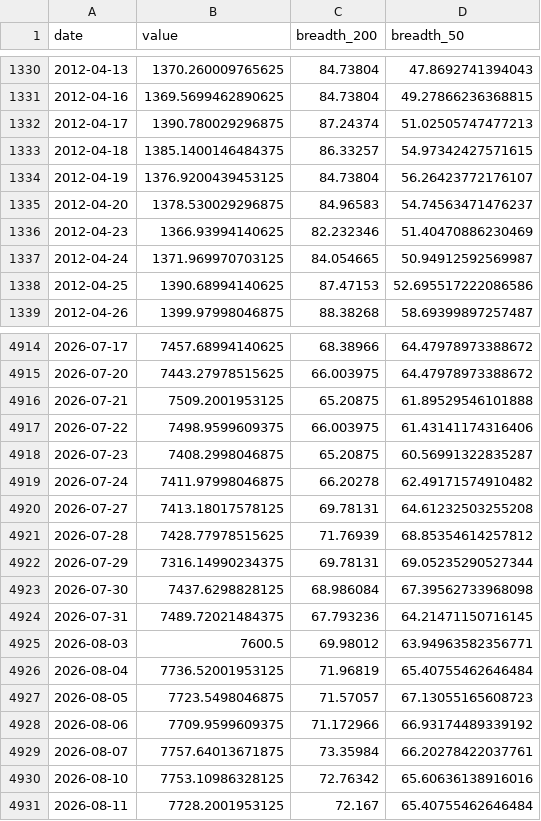
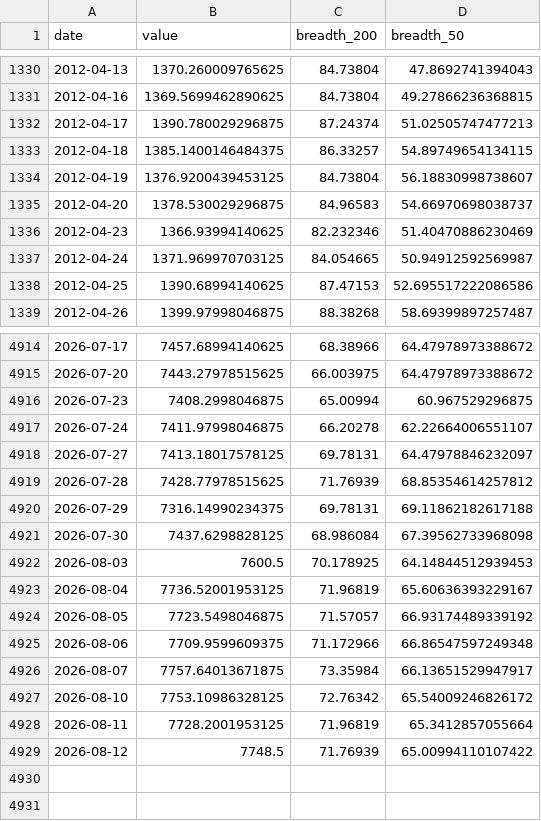
Before and after one commit to BamHIHedgeFundCEO/bamhi-web, a CSV file: data/breadth.csv, drawn as a sheet; only a part is shown, gaps mark what is left out; the diff covers the shown part only.

```diff
--- a/data/breadth.csv
+++ b/data/breadth.csv
@@ -1332,5 +1332,5 @@ date,value,breadth_200,breadth_50
 2012-04-17,1390.780029296875,87.24374,51.02505747477213
-2012-04-18,1385.1400146484375,86.33257,54.97342427571615
-2012-04-19,1376.9200439453125,84.73804,56.26423772176107
-2012-04-20,1378.530029296875,84.96583,54.74563471476237
+2012-04-18,1385.1400146484375,86.33257,54.89749654134115
+2012-04-19,1376.9200439453125,84.73804,56.18830998738607
+2012-04-20,1378.530029296875,84.96583,54.66970698038737
 2012-04-23,1366.93994140625,82.232346,51.40470886230469
@@ -4915,17 +4915,15 @@ date,value,breadth_200,breadth_50
 2026-07-20,7443.27978515625,66.003975,64.47978973388672
-2026-07-21,7509.2001953125,65.20875,61.89529546101888
-2026-07-22,7498.9599609375,66.003975,61.43141174316406
-2026-07-23,7408.2998046875,65.20875,60.56991322835287
-2026-07-24,7411.97998046875,66.20278,62.49171574910482
-2026-07-27,7413.18017578125,69.78131,64.61232503255208
+2026-07-23,7408.2998046875,65.00994,60.967529296875
+2026-07-24,7411.97998046875,66.20278,62.22664006551107
+2026-07-27,7413.18017578125,69.78131,64.47978846232097
 2026-07-28,7428.77978515625,71.76939,68.85354614257812
-2026-07-29,7316.14990234375,69.78131,69.05235290527344
+2026-07-29,7316.14990234375,69.78131,69.11862182617188
 2026-07-30,7437.6298828125,68.986084,67.39562733968098
-2026-07-31,7489.72021484375,67.793236,64.21471150716145
-2026-08-03,7600.5,69.98012,63.94963582356771
-2026-08-04,7736.52001953125,71.96819,65.40755462646484
-2026-08-05,7723.5498046875,71.57057,67.13055165608723
-2026-08-06,7709.9599609375,71.172966,66.93174489339192
-2026-08-07,7757.64013671875,73.35984,66.20278422037761
-2026-08-10,7753.10986328125,72.76342,65.60636138916016
-2026-08-11,7728.2001953125,72.167,65.40755462646484
+2026-08-03,7600.5,70.178925,64.14844512939453
+2026-08-04,7736.52001953125,71.96819,65.60636393229167
+2026-08-05,7723.5498046875,71.57057,66.93174489339192
+2026-08-06,7709.9599609375,71.172966,66.86547597249348
+2026-08-07,7757.64013671875,73.35984,66.13651529947917
+2026-08-10,7753.10986328125,72.76342,65.54009246826172
+2026-08-11,7728.2001953125,71.96819,65.3412857055664
+2026-08-12,7748.5,71.76939,65.00994110107422
```
Also changed, not shown: 33 edited cells elsewhere in this file, data/rates.csv, data/world_sectors.csv, 1 other file.
